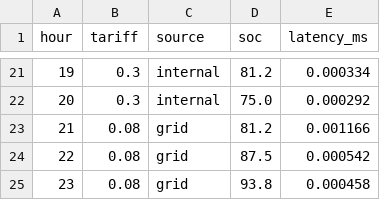
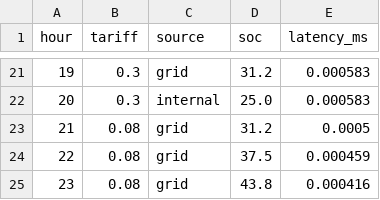
Before and after one commit to anyaagidi/edge-load-balancer, a CSV file: decision_log.csv, drawn as a sheet; only a part is shown, gaps mark what is left out; the diff covers the shown part only.

```diff
--- a/decision_log.csv
+++ b/decision_log.csv
@@ -21,5 +21,5 @@ hour,tariff,source,soc,latency_ms
-19,0.3,internal,81.2,0.000334
-20,0.3,internal,75.0,0.000292
-21,0.08,grid,81.2,0.001166
-22,0.08,grid,87.5,0.000542
-23,0.08,grid,93.8,0.000458
+19,0.3,grid,31.2,0.000583
+20,0.3,internal,25.0,0.000583
+21,0.08,grid,31.2,0.0005
+22,0.08,grid,37.5,0.000459
+23,0.08,grid,43.8,0.000416
```
Also changed, not shown: 40 edited cells elsewhere in this file, 1 other file.
